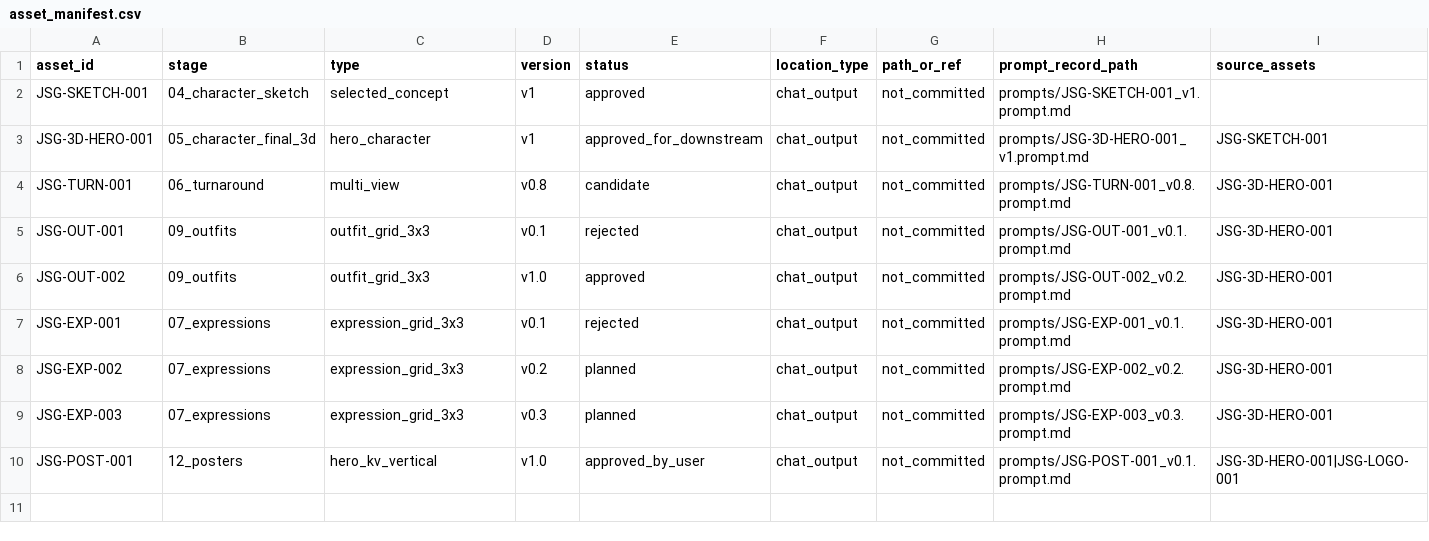
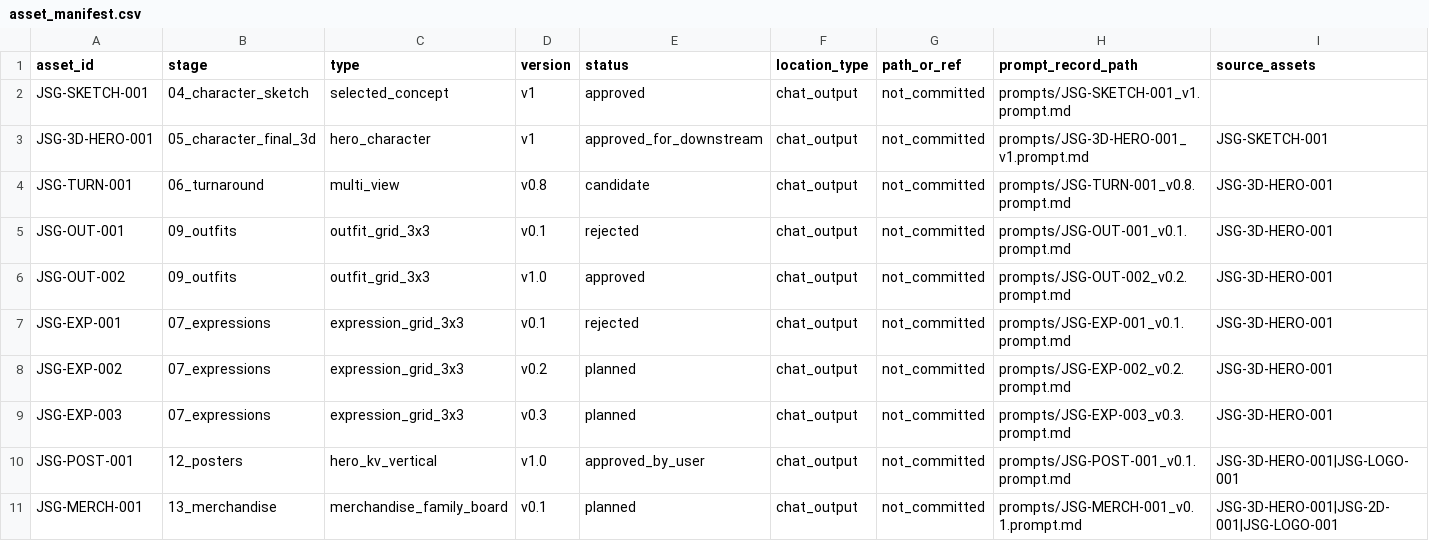
Before and after one commit to smaball117/ip-full-case-designer, a CSV file: examples/jellyfish-star-guardian/asset_manifest.csv, drawn as a sheet; only a part is shown; rows hold the shown columns only; the diff names each change by its address in the sheet, - before the commit and + after, or states it on an @@ line.

Commit message:
chore(jellyfish): register merchandise family board

```diff
--- a/examples/jellyfish-star-guardian/asset_manifest.csv
+++ b/examples/jellyfish-star-guardian/asset_manifest.csv
+row 11: JSG-MERCH-001 | 13_merchandise | merchandise_family_board | v0.1 | planned | chat_output | not_committed | prompts/JSG-MERCH-001_v0.1.prompt.md | JSG-3D-HERO-001|JSG-2D-001|JSG-LOGO-001
```
